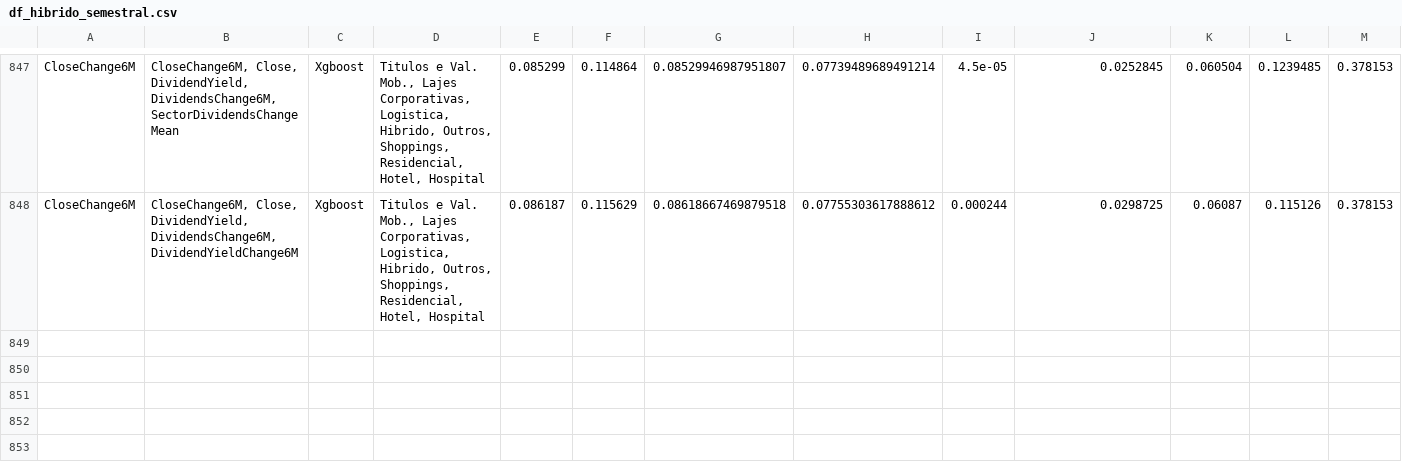
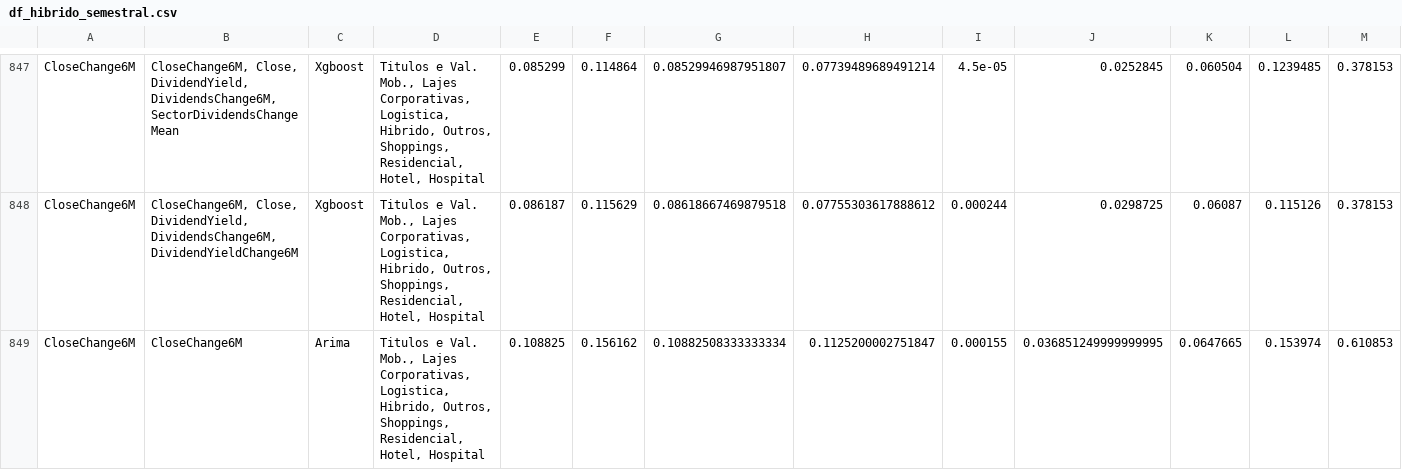
Before and after one commit to HpDiniz/An-lise-Financeira, a CSV file: df_hibrido_semestral.csv, drawn as a sheet; only a part is shown, gaps mark what is left out; rows hold the shown columns only; the diff names each change by its address in the sheet, - before the commit and + after, or states it on an @@ line.

```diff
--- a/df_hibrido_semestral.csv
+++ b/df_hibrido_semestral.csv
+row 849: CloseChange6M | CloseChange6M | Arima | Titulos e Val. Mob., Lajes Corporativas, Logistica, Hibrido, Outros, Shoppings, Residencial, Hotel, Hospital | 0.108825 | 0.156162 | 0.10882508333333334 | 0.1125200002751847 | 0.000155 | 0.036851249999999995 | 0.0647665 | 0.153974 | 0.610853
```
Also changed, not shown: df_geral_mensal.csv, df_geral_semestral.csv, 5 other files.
